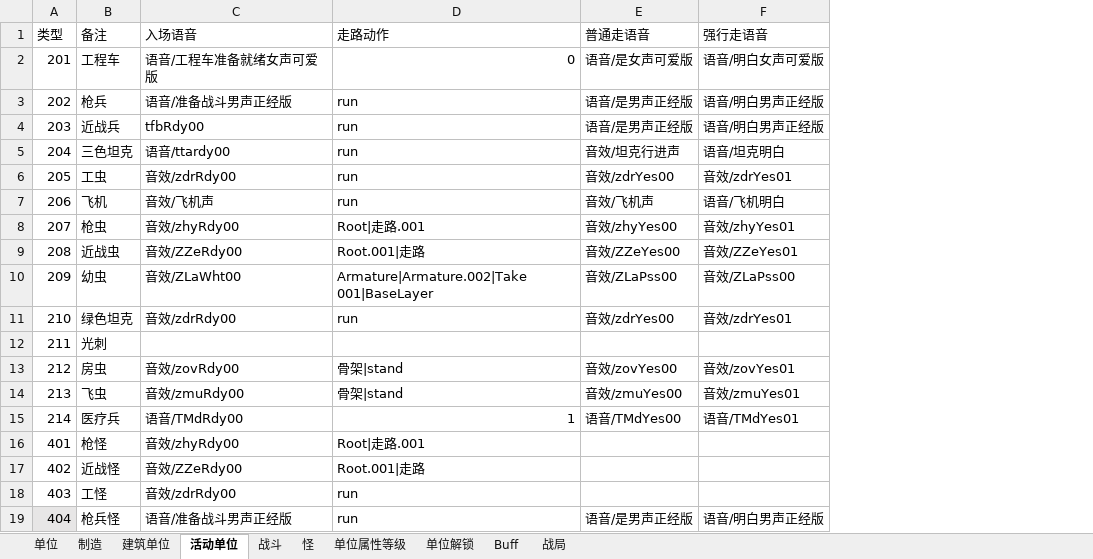
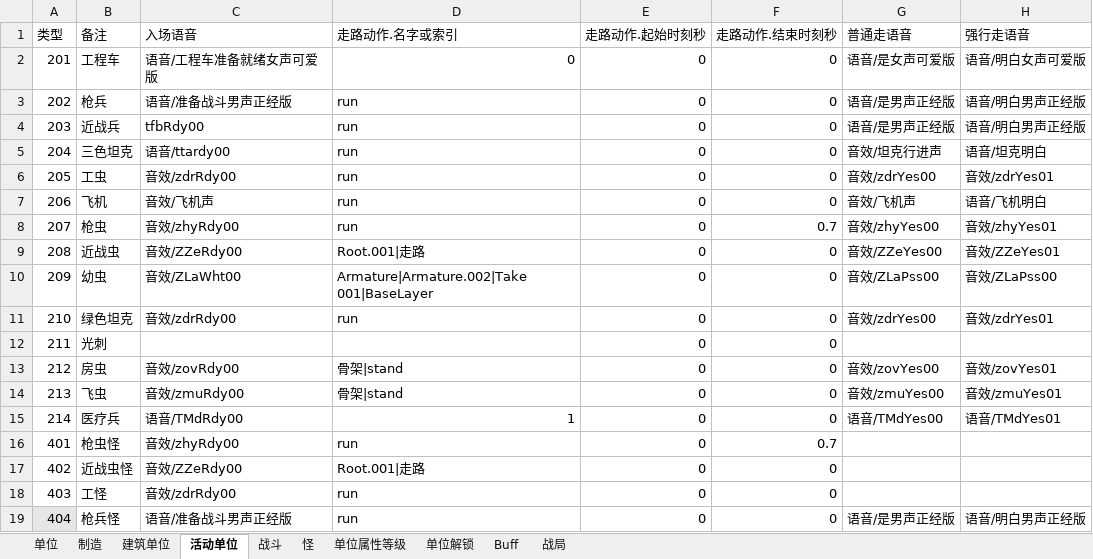
Before and after one commit to 544898458/Iocp20Coroutine, an Excel workbook: Iocp20Coroutine/表/单位.xlsx, sheet 活动单位, drawn as a sheet; only a part is shown; values as stored, in another font and other column widths than the file's, no borders; the diff names each change by its address in the sheet, - before the commit and + after, or states it on an @@ line.

```diff
--- a/Iocp20Coroutine/表/单位.xlsx (sheet 活动单位)
+++ b/Iocp20Coroutine/表/单位.xlsx (sheet 活动单位)
+column E (走路动作.起始时刻秒), rows 2-19: all 0
+column F (走路动作.结束时刻秒), rows 2-19: 0 | 0 | 0 | 0 | 0 | 0 | 0.7 | 0 | 0 | 0 | 0 | 0 | 0 | 0 | 0.7 | 0 | 0 | 0
-D1: 走路动作
+D1: 走路动作.名字或索引
-D8 (走路动作.名字或索引): Root|走路.001
+D8 (走路动作.名字或索引): run
-B16 (备注): 枪怪
+B16 (备注): 枪虫怪
-D16 (走路动作.名字或索引): Root|走路.001
+D16 (走路动作.名字或索引): run
-B17 (备注): 近战怪
+B17 (备注): 近战虫怪
```
Also changed, not shown: sheet 战斗, sheet 单位, 8 other files.
